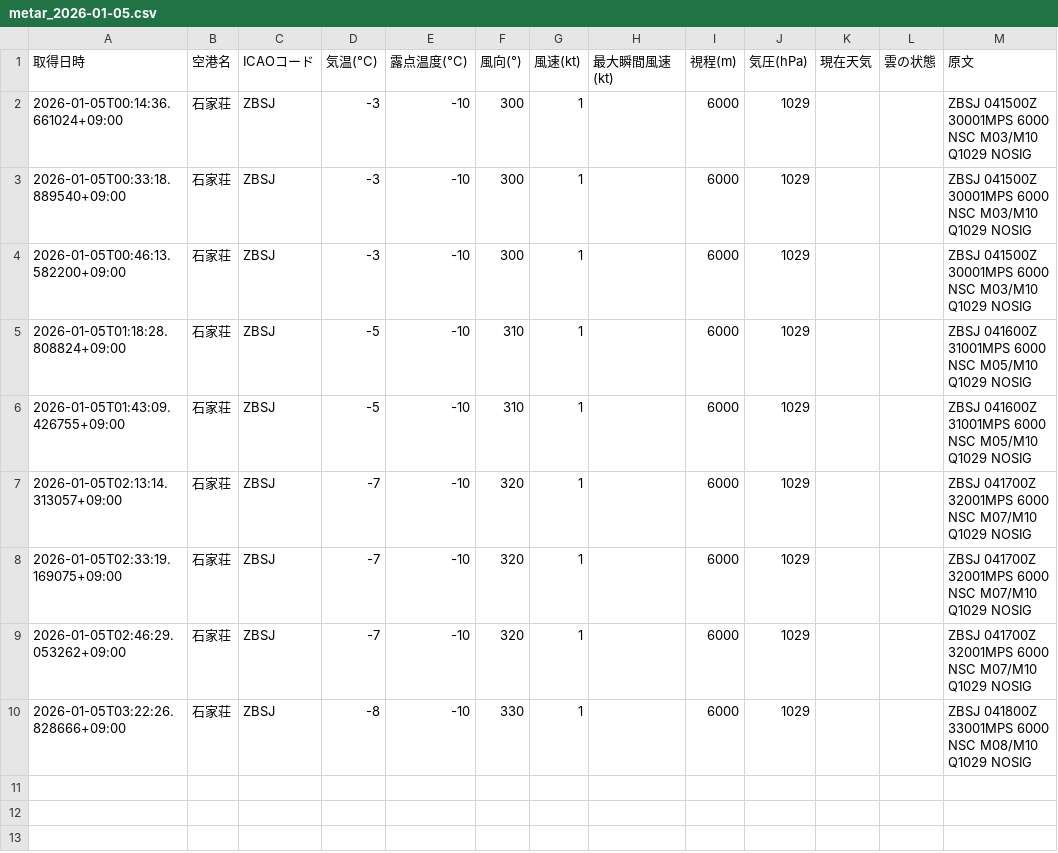
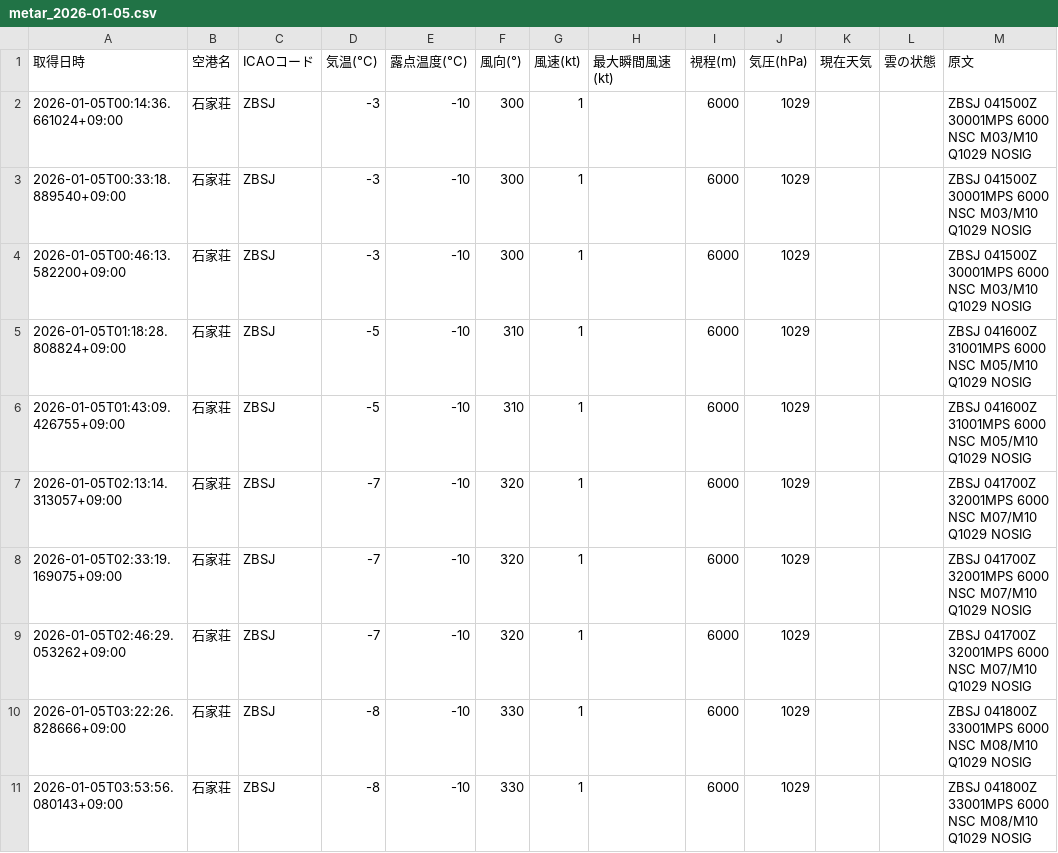
Before and after one commit to sun-1090/MATER-and-TAF, a CSV file: data/石家荘/metar_2026-01-05.csv, drawn as a sheet; the diff names each change by its address in the sheet, - before the commit and + after, or states it on an @@ line.

```diff
--- a/data/石家荘/metar_2026-01-05.csv
+++ b/data/石家荘/metar_2026-01-05.csv
+row 11: 2026-01-05T03:53:56.080143+09:00 | 石家荘 | ZBSJ | -8 | -10 | 330 | 1 |  | 6000 | 1029 |  |  | ZBSJ 041800Z 33001MPS 6000 NSC M08/M10 Q1029 NOSIG
```
Also changed, not shown: data/大連/metar_2026-01-05.csv, data/成田/metar_2026-01-05.csv, 1 other file.
